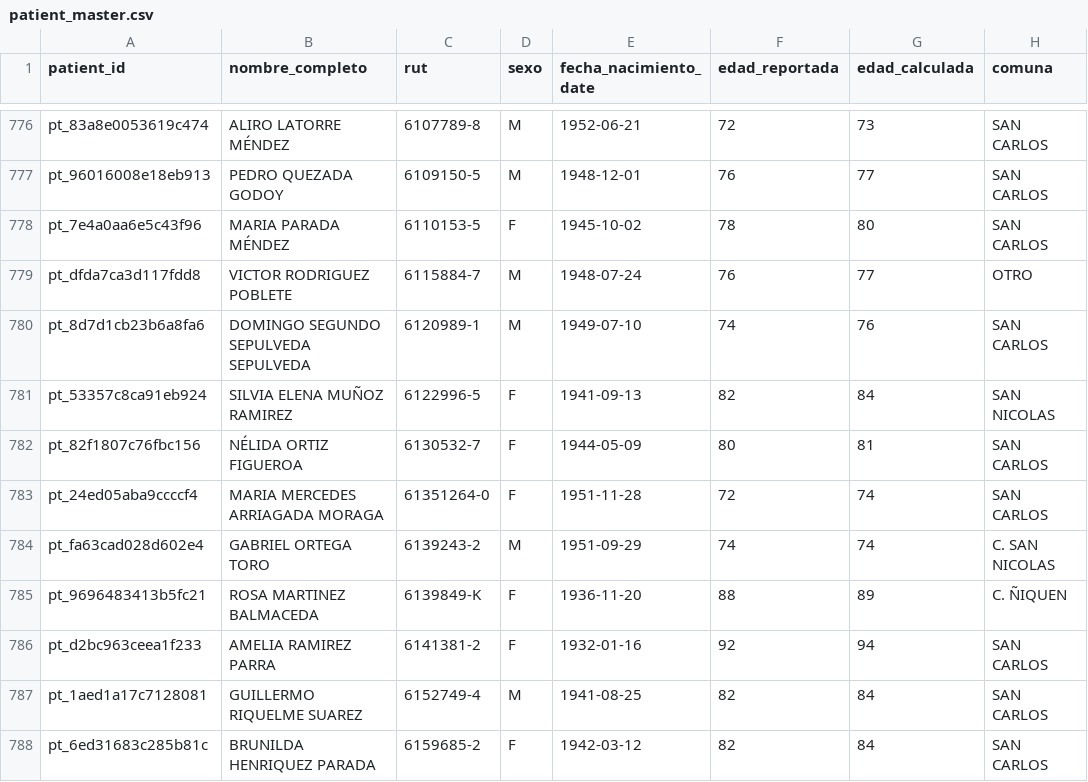
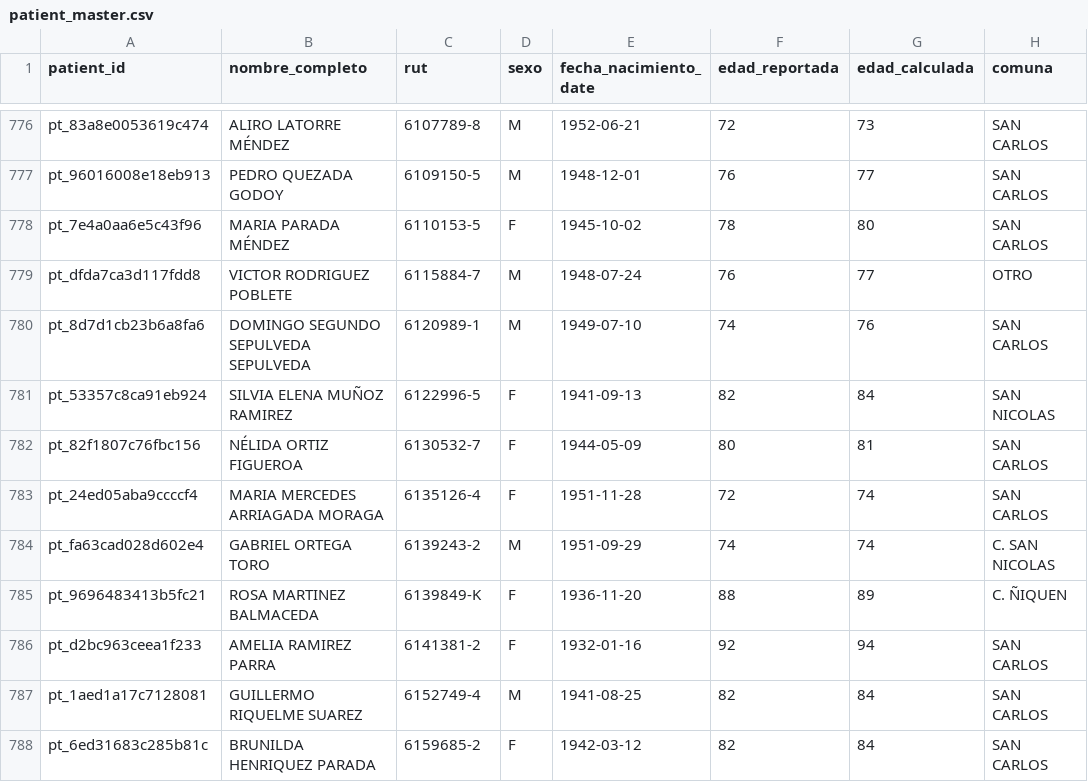
Before and after one commit to felix-antonio-sl/hdos, a CSV file: output/spreadsheet/canonical/patient_master.csv, drawn as a sheet; only a part is shown, gaps mark what is left out; the diff names each change by its address in the sheet, - before the commit and + after, or states it on an @@ line.

```diff
--- a/output/spreadsheet/canonical/patient_master.csv
+++ b/output/spreadsheet/canonical/patient_master.csv
-C783 (rut): 61351264-0
+C783 (rut): 6135126-4
```
Also changed, not shown: input/manual/manual_resolution.csv, 1 other file.
